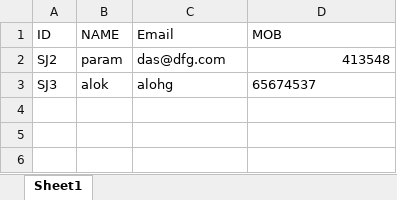
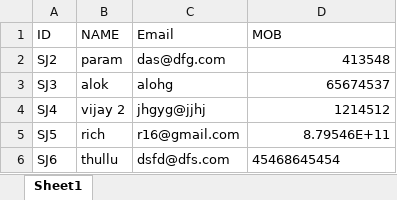
Before and after one commit to parammittal16/billing-software, an Excel workbook: User.xlsx, sheet Sheet1, drawn as a sheet; values as stored, in another font and other column widths than the file's, no borders; the diff names each change by its address in the sheet, - before the commit and + after, or states it on an @@ line.

```diff
--- a/User.xlsx (sheet Sheet1)
+++ b/User.xlsx (sheet Sheet1)
-D3 alignment: left
+D3 alignment: right
+row 4: SJ4 | vijay 2 | jhgyg@jjhj | 1214512
+row 5: SJ5 | rich | r16@gmail.com | 8.79546E+11
+row 6: SJ6 | thullu | dsfd@dfs.com | 45468645454
```
Also changed, not shown: data.xlsx, 13 other files.
